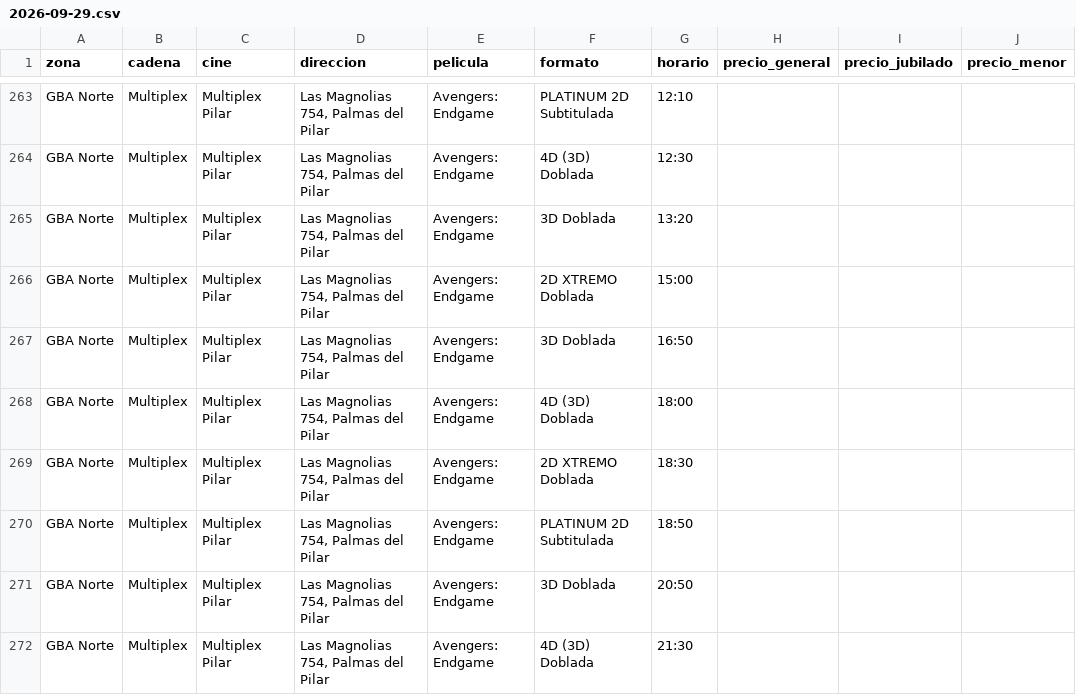
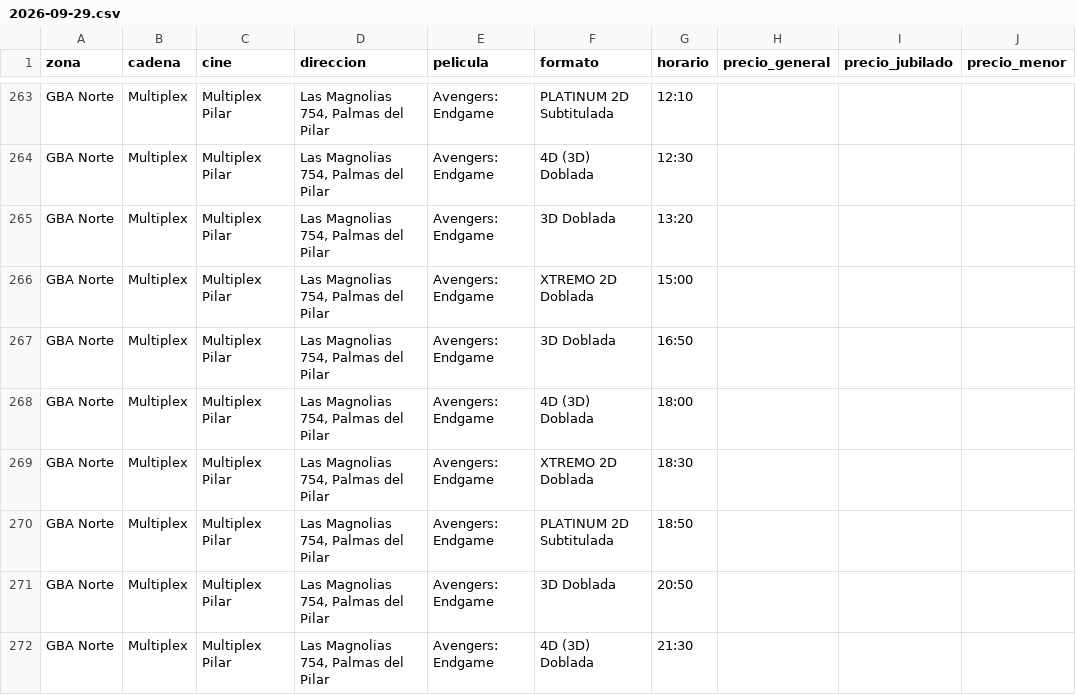
Before and after one commit to theojorge/CineMap, a CSV file: cartelera-csv/2026-09-29.csv, drawn as a sheet; only a part is shown, gaps mark what is left out; the diff covers the shown part only; the diff names each change by its address in the sheet, - before the commit and + after, or states it on an @@ line.

```diff
--- a/cartelera-csv/2026-09-29.csv
+++ b/cartelera-csv/2026-09-29.csv
-F266 (formato): 2D XTREMO Doblada
+F266 (formato): XTREMO 2D Doblada
-F269 (formato): 2D XTREMO Doblada
+F269 (formato): XTREMO 2D Doblada
```
Also changed, not shown: 1 added row, 3 removed rows, 25 moved rows and 9 edited cells elsewhere in this file, cartelera-csv/2026-09-30.csv, 19 other files.
